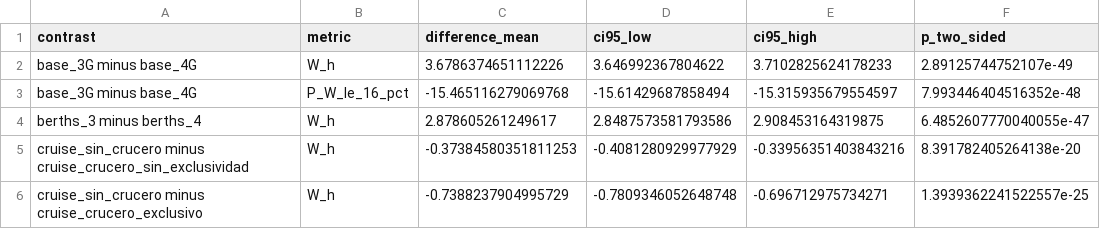
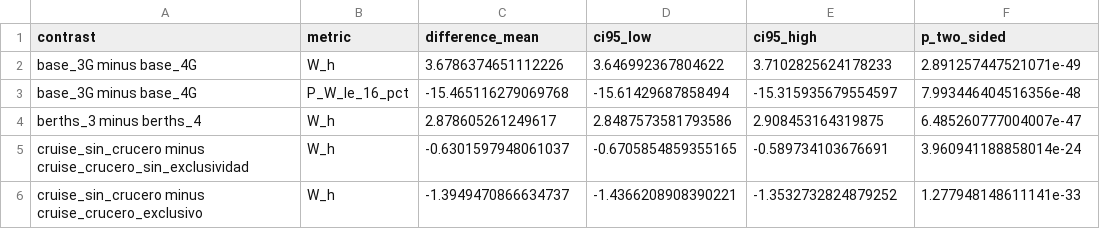
Before and after one commit to Santim1897/TP2-IO, a CSV file: plots/entrega_c_reproducible/paired_contrasts.csv, drawn as a sheet.

```diff
--- a/plots/entrega_c_reproducible/paired_contrasts.csv
+++ b/plots/entrega_c_reproducible/paired_contrasts.csv
@@ -1,6 +1,6 @@
 contrast,metric,difference_mean,ci95_low,ci95_high,p_two_sided
-base_3G minus base_4G,W_h,3.6786374651112226,3.646992367804622,3.7102825624178233,2.89125744752107e-49
-base_3G minus base_4G,P_W_le_16_pct,-15.465116279069768,-15.61429687858494,-15.315935679554597,7.993446404516352e-48
-berths_3 minus berths_4,W_h,2.878605261249617,2.8487573581793586,2.908453164319875,6.4852607770040055e-47
-cruise_sin_crucero minus cruise_crucero_sin_exclusividad,W_h,-0.37384580351811253,-0.4081280929977929,-0.33956351403843216,8.391782405264138e-20
-cruise_sin_crucero minus cruise_crucero_exclusivo,W_h,-0.7388237904995729,-0.7809346052648748,-0.696712975734271,1.3939362241522557e-25
+base_3G minus base_4G,W_h,3.6786374651112226,3.646992367804622,3.7102825624178233,2.891257447521071e-49
+base_3G minus base_4G,P_W_le_16_pct,-15.465116279069768,-15.61429687858494,-15.315935679554597,7.993446404516356e-48
+berths_3 minus berths_4,W_h,2.878605261249617,2.8487573581793586,2.908453164319875,6.485260777004007e-47
+cruise_sin_crucero minus cruise_crucero_sin_exclusividad,W_h,-0.6301597948061037,-0.6705854859355165,-0.589734103676691,3.960941188858014e-24
+cruise_sin_crucero minus cruise_crucero_exclusivo,W_h,-1.3949470866634737,-1.4366208908390221,-1.3532732824879252,1.277948148611141e-33
```
Also changed, not shown: plots/entrega_c_reproducible/cruise_window_replications.csv, plots/entrega_c_reproducible/cruise_window_summary.csv, 11 other files.
